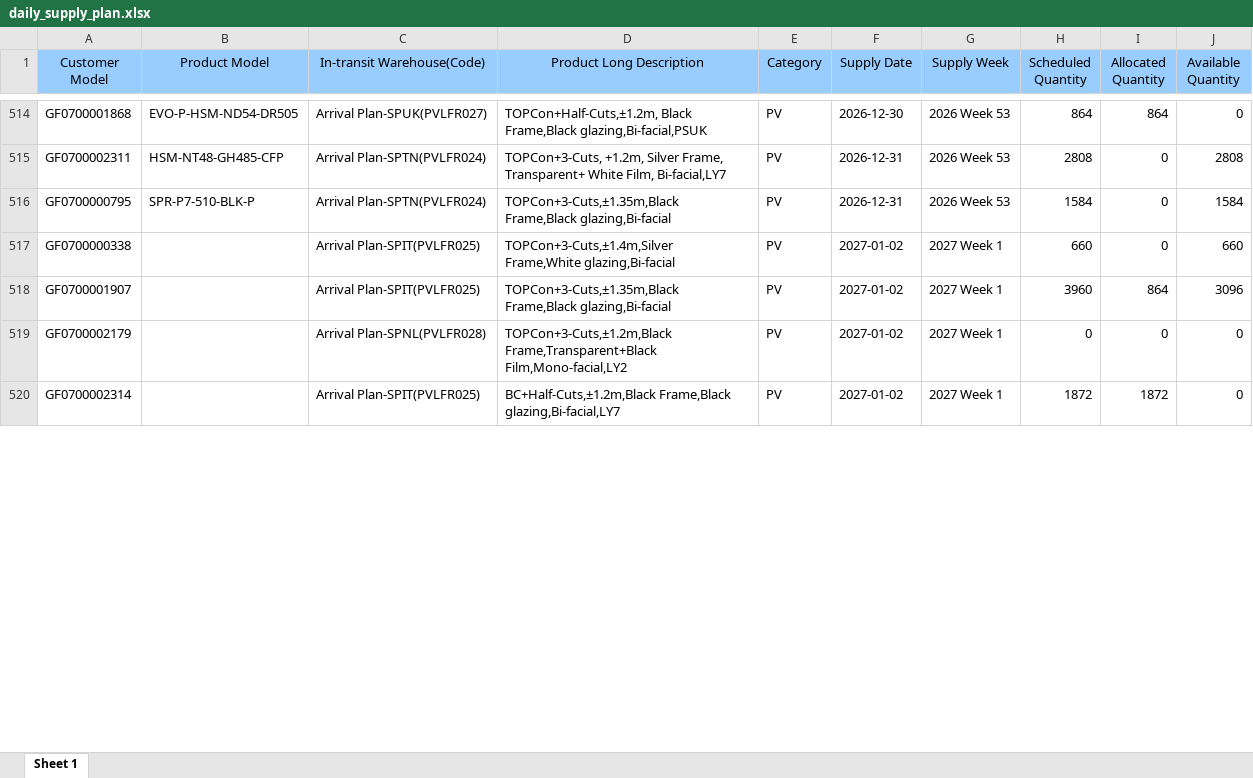
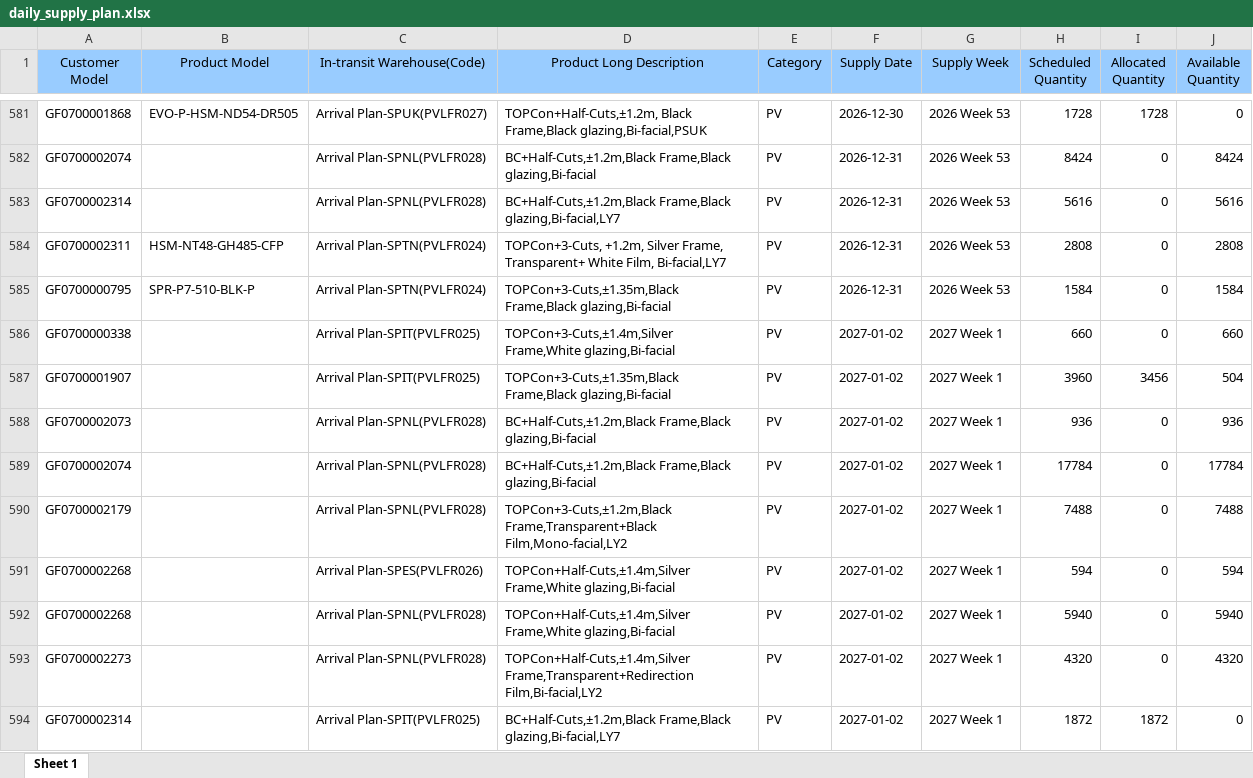
Before and after one commit to hantsuii/EUPV2026, an Excel workbook: templates/daily_supply_plan.xlsx, sheet Sheet 1, drawn as a sheet; only a part is shown, gaps mark what is left out; values as stored, in another font and other column widths than the file's, no borders; addresses are those after the commit; the diff covers the shown part only; the diff names each change by its address in the sheet, - before the commit and + after, or states it on an @@ line.

```diff
--- a/templates/daily_supply_plan.xlsx (sheet Sheet 1)
+++ b/templates/daily_supply_plan.xlsx (sheet Sheet 1)
-H581 (Scheduled Quantity): 864
+H581 (Scheduled Quantity): 1728
-I581 (Allocated Quantity): 864
+I581 (Allocated Quantity): 1728
+row 582: GF0700002074 |  | Arrival Plan-SPNL(PVLFR028) | BC+Half-Cuts,±1.2m,Black Frame,Black glazing,Bi-facial | PV | 2026-12-31 | 2026 Week 53 | 8424 | 0 | 8424
+row 583: GF0700002314 |  | Arrival Plan-SPNL(PVLFR028) | BC+Half-Cuts,±1.2m,Black Frame,Black glazing,Bi-facial,LY7 | PV | 2026-12-31 | 2026 Week 53 | 5616 | 0 | 5616
-I587 (Allocated Quantity): 864
+I587 (Allocated Quantity): 3456
-J587 (Available Quantity): 3096
+J587 (Available Quantity): 504
+row 588: GF0700002073 |  | Arrival Plan-SPNL(PVLFR028) | BC+Half-Cuts,±1.2m,Black Frame,Black glazing,Bi-facial | PV | 2027-01-02 | 2027 Week 1 | 936 | 0 | 936
+row 589: GF0700002074 |  | Arrival Plan-SPNL(PVLFR028) | BC+Half-Cuts,±1.2m,Black Frame,Black glazing,Bi-facial | PV | 2027-01-02 | 2027 Week 1 | 17784 | 0 | 17784
-H590 (Scheduled Quantity): 0
+H590 (Scheduled Quantity): 7488
-J590 (Available Quantity): 0
+J590 (Available Quantity): 7488
+row 591: GF0700002268 |  | Arrival Plan-SPES(PVLFR026) | TOPCon+Half-Cuts,±1.4m,Silver Frame,White glazing,Bi-facial | PV | 2027-01-02 | 2027 Week 1 | 594 | 0 | 594
+row 592: GF0700002268 |  | Arrival Plan-SPNL(PVLFR028) | TOPCon+Half-Cuts,±1.4m,Silver Frame,White glazing,Bi-facial | PV | 2027-01-02 | 2027 Week 1 | 5940 | 0 | 5940
+row 593: GF0700002273 |  | Arrival Plan-SPNL(PVLFR028) | TOPCon+Half-Cuts,±1.4m,Silver Frame,Transparent+Redirection Film,Bi-facial,LY2 | PV | 2027-01-02 | 2027 Week 1 | 4320 | 0 | 4320
```
Also changed, not shown: 123 added rows, 5 removed rows, 15 moved rows and 271 edited cells elsewhere in this sheet, templates/inventory.xlsx, 2 other files.
